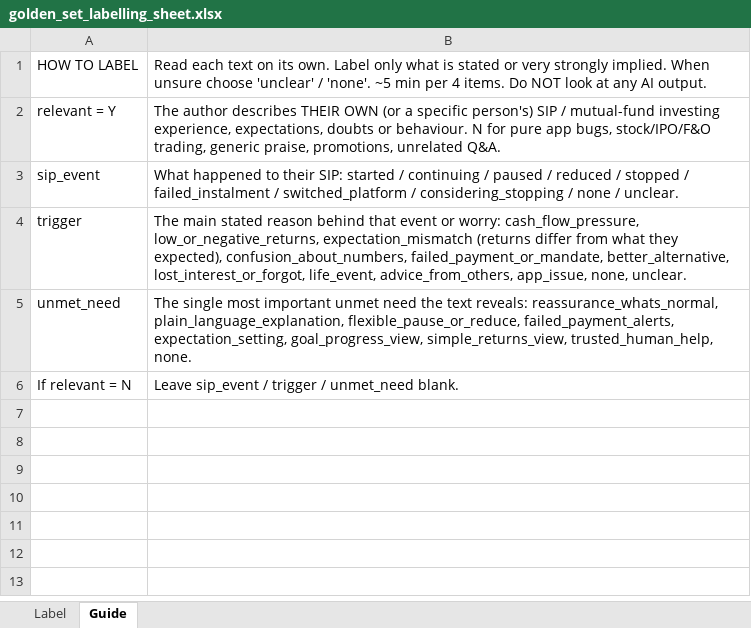
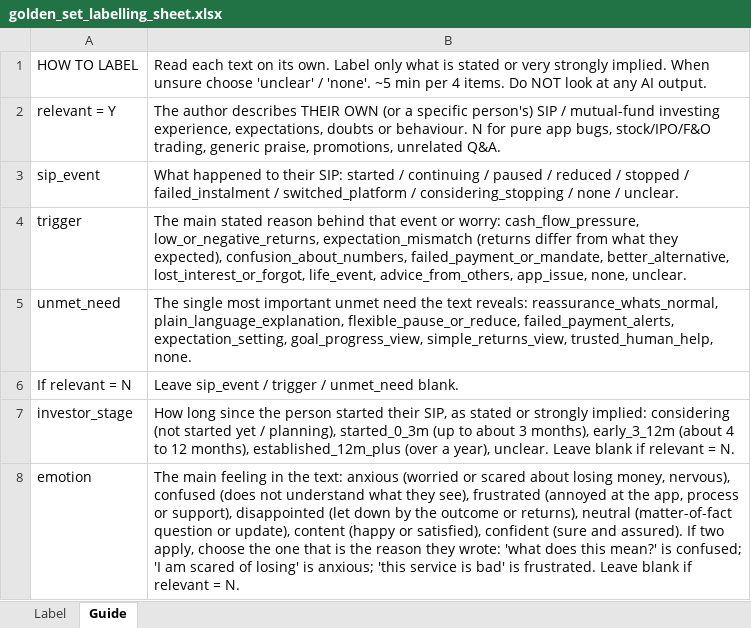
Before and after one commit to akarshita711/NEXTLEAP_GRAD_PROJECT_groww_SIP_research, an Excel workbook: golden_set_labelling_sheet.xlsx, sheet Guide, drawn as a sheet; values as stored, in another font and other column widths than the file's, no borders; the diff names each change by its address in the sheet, - before the commit and + after, or states it on an @@ line.

```diff
--- a/golden_set_labelling_sheet.xlsx (sheet Guide)
+++ b/golden_set_labelling_sheet.xlsx (sheet Guide)
+row 7: investor_stage | How long since the person started their SIP, as stated or strongly implied: considering (not started yet / planning), started_0_3m (up to about 3 months), early_3_12m (about 4 to 12 months), established_12m_plus (over a year), unclear. Leave blank if relevant = N.
+row 8: emotion | The main feeling in the text: anxious (worried or scared about losing money, nervous), confused (does not understand what they see), frustrated (annoyed at the app, process or support), disappointed (let down by the outcome or returns), neutral (matter-of-fact question or update), content (happy or satisfied), confident (sure and assured). If two apply, choose the one that is the reason they wrote: 'what does this mean?' is confused; 'I am scared of losing' is anxious; 'this service is bad' is frustrated. Leave blank if relevant = N.
```
Also changed, not shown: sheet Label, 16 other files.
